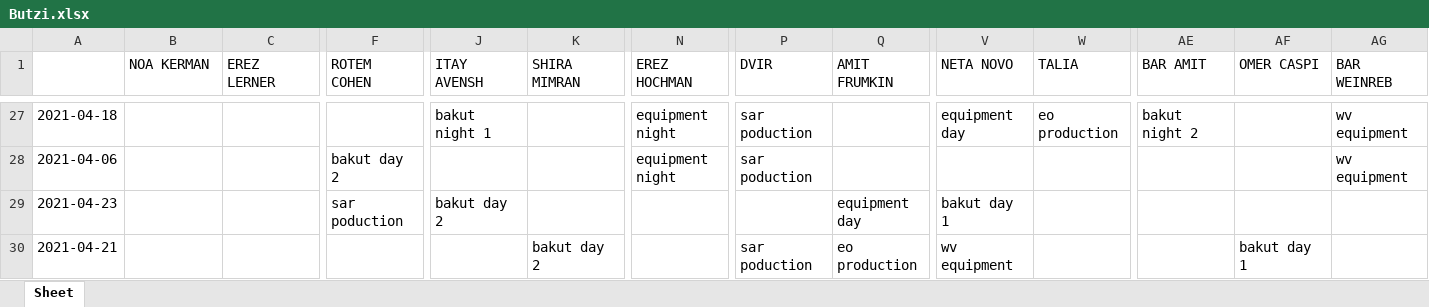
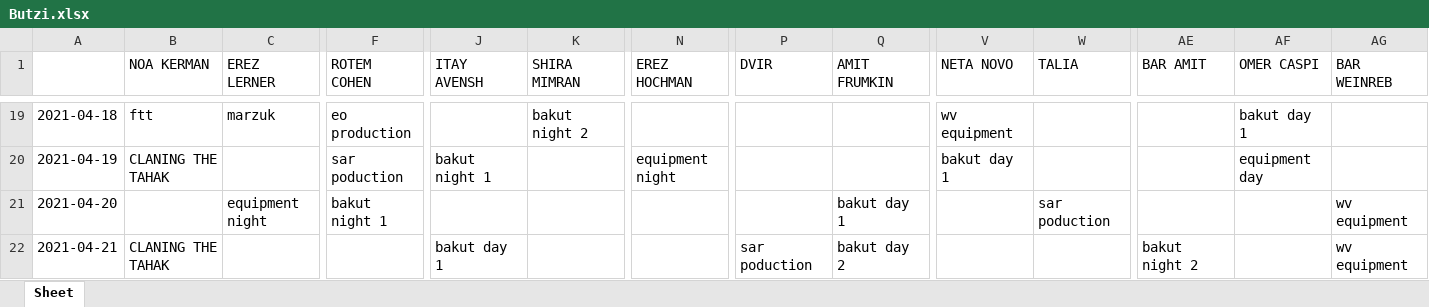
Before and after one commit to nitzanpalgi/Automated-shifts-assignment, an Excel workbook: output/Butzi.xlsx, sheet Sheet, drawn as a sheet; only a part is shown, gaps mark what is left out; values as stored, in another font and other column widths than the file's, no cell formats; removed rows and columns are numbered as before the commit, all else as after; rows hold the shown columns only; the diff covers the shown part only; the diff names each change by its address in the sheet, - before the commit and + after, or states it on an @@ line.

```diff
--- a/output/Butzi.xlsx (sheet Sheet)
+++ b/output/Butzi.xlsx (sheet Sheet)
-B19 (NOA KERMAN): (empty)
+B19 (NOA KERMAN): ftt
-C19 (EREZ LERNER): (empty)
+C19 (EREZ LERNER): marzuk
-F19 (ROTEM COHEN): (empty)
+F19 (ROTEM COHEN): eo production
-J19 (ITAY AVENSH): bakut night 1
+J19 (ITAY AVENSH): (empty)
-K19 (SHIRA MIMRAN): (empty)
+K19 (SHIRA MIMRAN): bakut night 2
-N19 (EREZ HOCHMAN): equipment night
+N19 (EREZ HOCHMAN): (empty)
-P19 (DVIR): sar poduction
+P19 (DVIR): (empty)
-V19 (NETA NOVO): equipment day
+V19 (NETA NOVO): wv equipment
-W19 (TALIA): eo production
+W19 (TALIA): (empty)
-AE19 (BAR AMIT): bakut night 2
+AE19 (BAR AMIT): (empty)
-AF19 (OMER CASPI): (empty)
+AF19 (OMER CASPI): bakut day 1
-AG19 (BAR WEINREB): wv equipment
+AG19 (BAR WEINREB): (empty)
-row 28: 2021-04-06 |  |  | bakut day 2 |  |  | equipment night | sar poduction |  |  |  |  |  | wv equipment
-row 29: 2021-04-23 |  |  | sar poduction | bakut day 2 |  |  |  | equipment day | bakut day 1
+row 20: 2021-04-19 | CLANING THE TAHAK |  | sar poduction | bakut night 1 |  | equipment night |  |  | bakut day 1 |  |  | equipment day
+row 21: 2021-04-20 |  | equipment night | bakut night 1 |  |  |  |  | bakut day 1 |  | sar poduction |  |  | wv equipment
-B22 (NOA KERMAN): (empty)
+B22 (NOA KERMAN): CLANING THE TAHAK
-J22 (ITAY AVENSH): (empty)
+J22 (ITAY AVENSH): bakut day 1
-K22 (SHIRA MIMRAN): bakut day 2
+K22 (SHIRA MIMRAN): (empty)
-Q22 (AMIT FRUMKIN): eo production
+Q22 (AMIT FRUMKIN): bakut day 2
-V22 (NETA NOVO): wv equipment
+V22 (NETA NOVO): (empty)
-AE22 (BAR AMIT): (empty)
+AE22 (BAR AMIT): bakut night 2
-AF22 (OMER CASPI): bakut day 1
+AF22 (OMER CASPI): (empty)
-AG22 (BAR WEINREB): (empty)
+AG22 (BAR WEINREB): wv equipment
```
Also changed, not shown: 19 added rows, 19 removed rows and 114 edited cells elsewhere in this sheet, cell formats, 1 other file.
